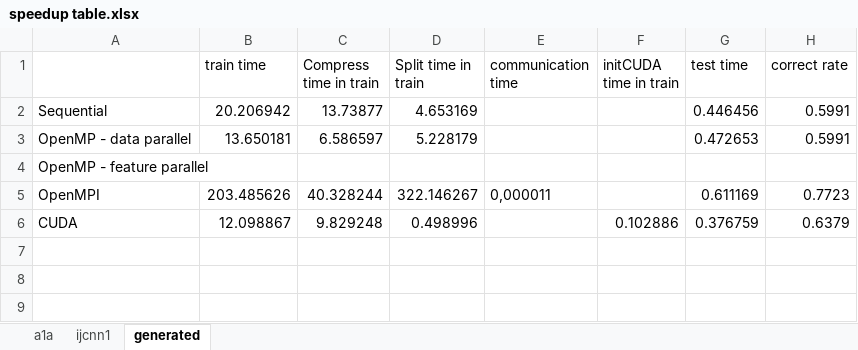
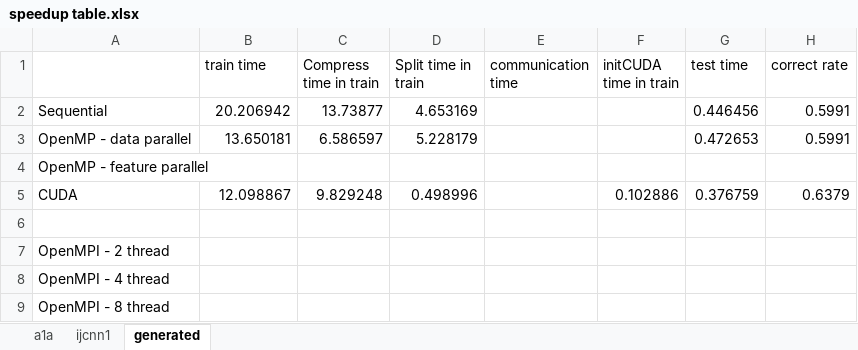
Before and after one commit to linna1998/Parallel-Decision-Tree-on-GPU, an Excel workbook: Evaluation/speedup table.xlsx, sheet generated, drawn as a sheet; values as stored, in another font and other column widths than the file's, no borders; removed rows and columns are numbered as before the commit, all else as after; the diff names each change by its address in the sheet, - before the commit and + after, or states it on an @@ line.

```diff
--- a/Evaluation/speedup table.xlsx (sheet generated)
+++ b/Evaluation/speedup table.xlsx (sheet generated)
-row 5: OpenMPI | 203.485626 | 40.328244 | 322.146267 | 0,000011 |  | 0.611169 | 0.7723
+row 6: (empty)
+row 7: OpenMPI - 2 thread
+row 8: OpenMPI - 4 thread
+row 9: OpenMPI - 8 thread
```
Also changed, not shown: sheet a1a, sheet ijcnn1, 2 other files.
